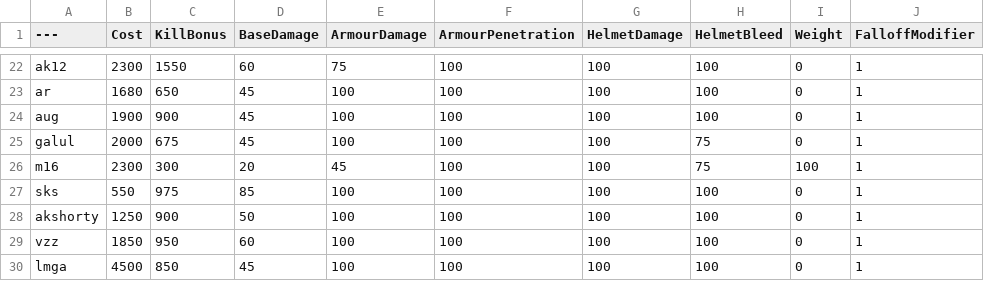
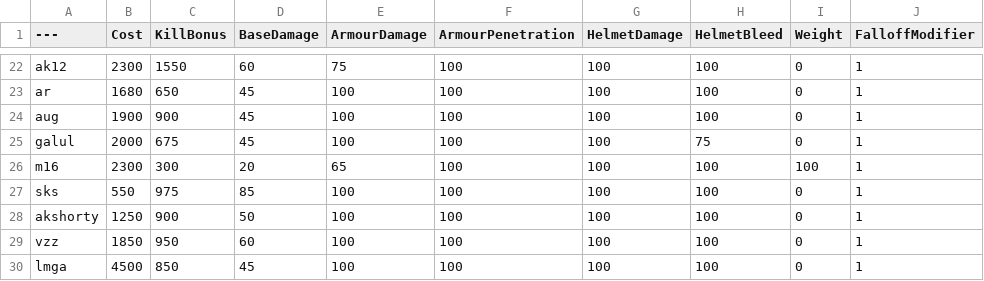
Before and after one commit to ThatOneNato/NatosTable, a CSV file: BalancingTable.csv, drawn as a sheet; only a part is shown, gaps mark what is left out; the diff names each change by its address in the sheet, - before the commit and + after, or states it on an @@ line.

Commit message:
Update BalancingTable.csv

```diff
--- a/BalancingTable.csv
+++ b/BalancingTable.csv
-E26 (ArmourDamage): 45
+E26 (ArmourDamage): 65
-H26 (HelmetBleed): 75
+H26 (HelmetBleed): 100
```
